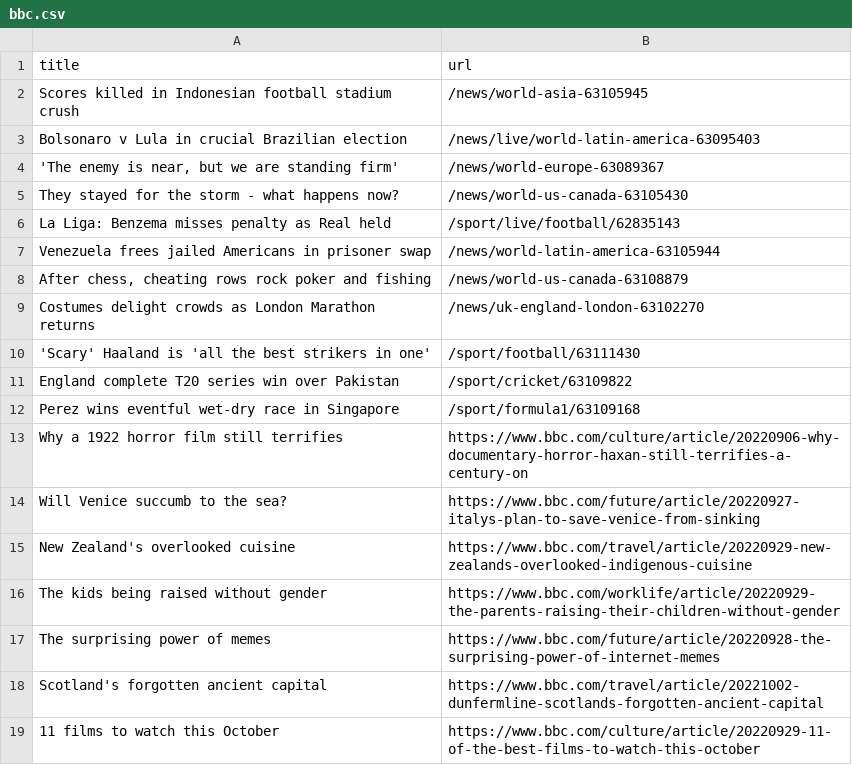
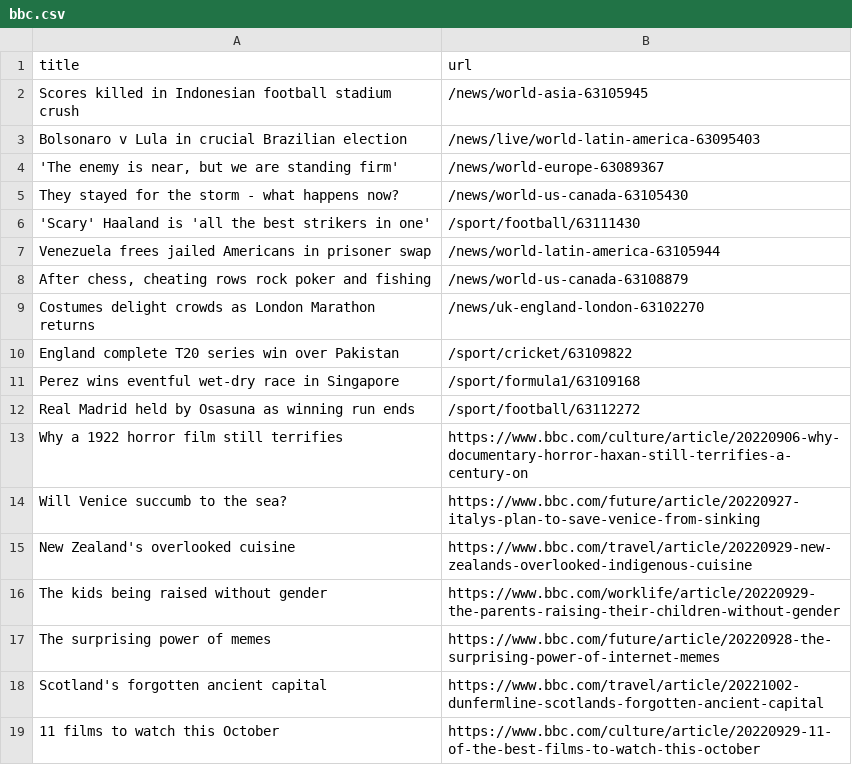
Before and after one commit to torythetortle/automatic-scraper-bbc, a CSV file: bbc.csv, drawn as a sheet; only a part is shown.

```diff
--- a/bbc.csv
+++ b/bbc.csv
@@ -5,3 +5,3 @@ Bolsonaro v Lula in crucial Brazilian election,/news/live/world-latin-america-63
 They stayed for the storm - what happens now?,/news/world-us-canada-63105430
-La Liga: Benzema misses penalty as Real held,/sport/live/football/62835143
+'Scary' Haaland is 'all the best strikers in one',/sport/football/63111430
 Venezuela frees jailed Americans in prisoner swap,/news/world-latin-america-63105944
@@ -9,5 +9,5 @@ Venezuela frees jailed Americans in prisoner swap,/news/world-latin-america-6310
 Costumes delight crowds as London Marathon returns,/news/uk-england-london-63102270
-'Scary' Haaland is 'all the best strikers in one',/sport/football/63111430
 England complete T20 series win over Pakistan,/sport/cricket/63109822
 Perez wins eventful wet-dry race in Singapore,/sport/formula1/63109168
+Real Madrid held by Osasuna as winning run ends,/sport/football/63112272
 Why a 1922 horror film still terrifies,https://www.bbc.com/culture/article/20220906-why-documentary-horror-haxan-still-terrifies-a-century-on
```
